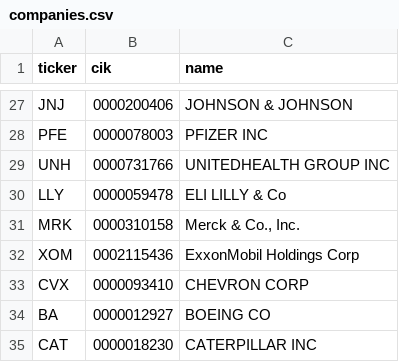
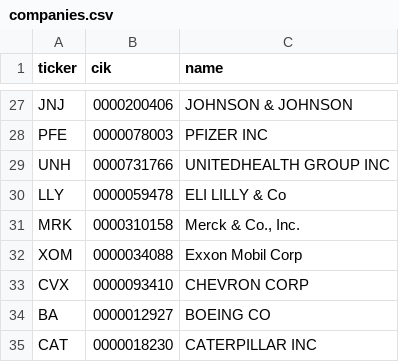
Before and after one commit to swapnilgaur2/Open_bloom, a CSV file: data/companies.csv, drawn as a sheet; only a part is shown, gaps mark what is left out.

```diff
--- a/data/companies.csv
+++ b/data/companies.csv
@@ -31,3 +31,3 @@ LLY,0000059478,ELI LILLY & Co
 MRK,0000310158,"Merck & Co., Inc."
-XOM,0002115436,ExxonMobil Holdings Corp
+XOM,0000034088,Exxon Mobil Corp
 CVX,0000093410,CHEVRON CORP
```
Also changed, not shown: 2 other files.
